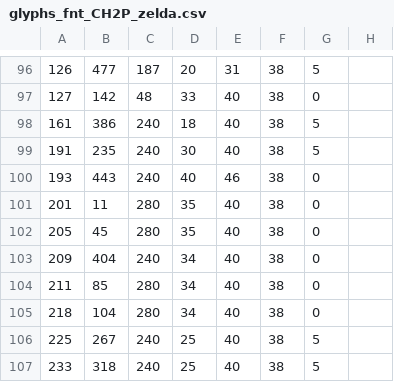
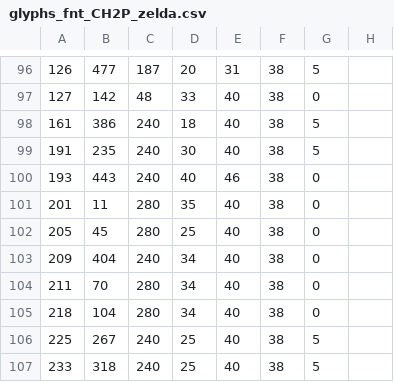
Before and after one commit to Pab10Suarez/Faith-espanol, a CSV file: Español/Export_Fonts/glyphs_fnt_CH2P_zelda.csv, drawn as a sheet; only a part is shown, gaps mark what is left out.

```diff
--- a/Español/Export_Fonts/glyphs_fnt_CH2P_zelda.csv
+++ b/Español/Export_Fonts/glyphs_fnt_CH2P_zelda.csv
@@ -101,5 +101,5 @@
 201;11;280;35;40;38;0
-205;45;280;35;40;38;0
+205;45;280;25;40;38;0
 209;404;240;34;40;38;0
-211;85;280;34;40;38;0
+211;70;280;34;40;38;0
 218;104;280;34;40;38;0
```
Also changed, not shown: 7 other files.
